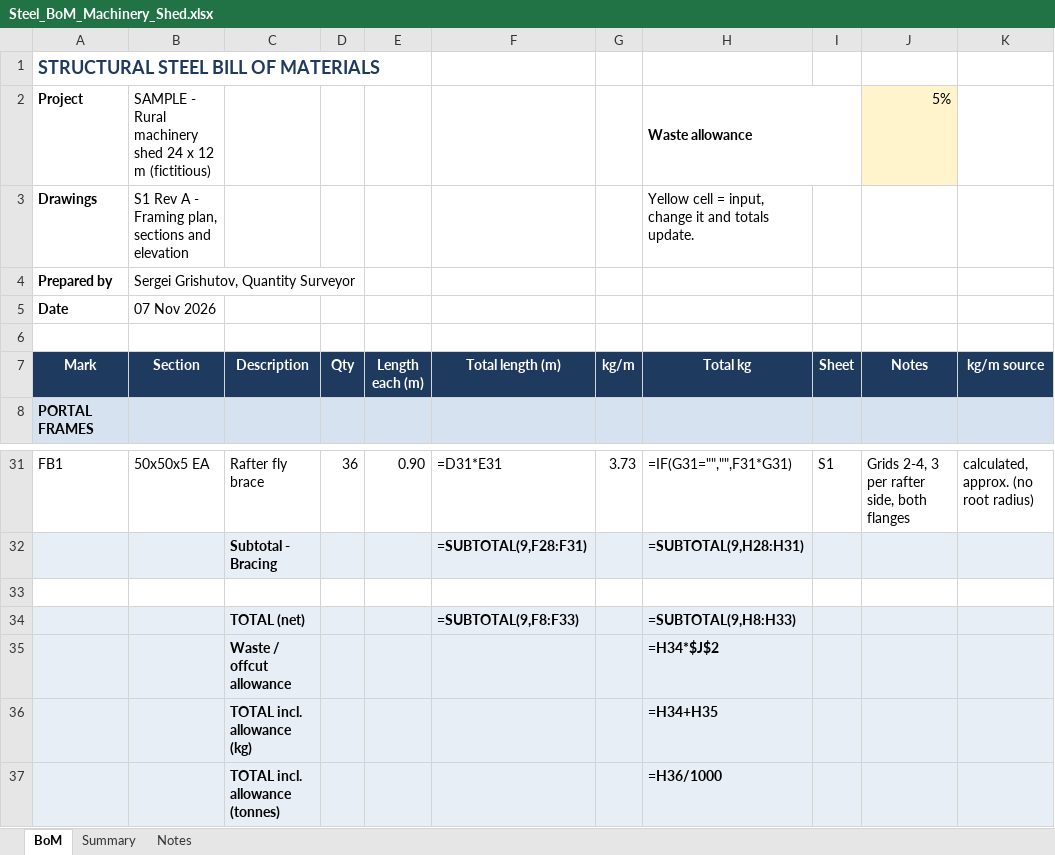
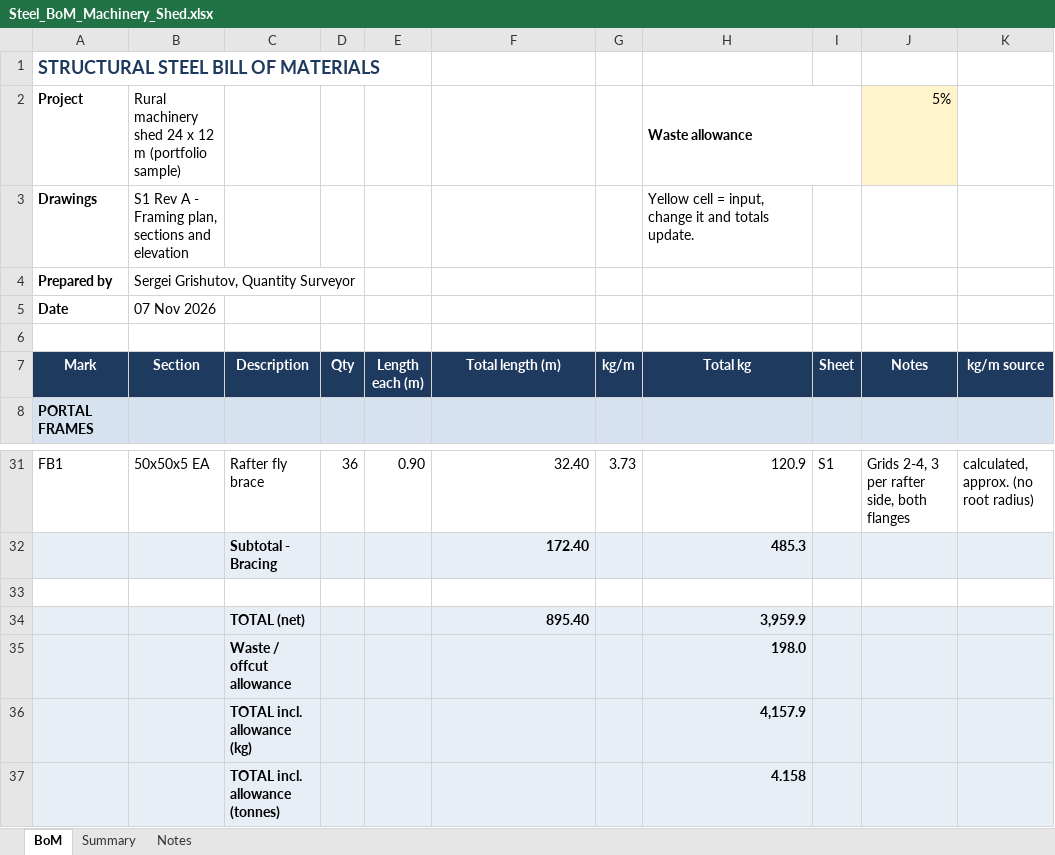
Before and after one commit to Grishutov/steel-takeoff-tools, an Excel workbook: example/Steel_BoM_Machinery_Shed.xlsx, sheet BoM, drawn as a sheet; only a part is shown, gaps mark what is left out; values as stored, in another font and other column widths than the file's, no borders; formulas without a stored value are shown as written; removed rows and columns are numbered as before the commit, all else as after; the diff covers the shown part only; the diff names each change by its address in the sheet, - before the commit and + after, or states it on an @@ line.

Commit message:
Relabel worked example as portfolio sample

```diff
--- a/example/Steel_BoM_Machinery_Shed.xlsx (sheet BoM)
+++ b/example/Steel_BoM_Machinery_Shed.xlsx (sheet BoM)
-B2 (Section): SAMPLE - Rural machinery shed 24 x 12 m (fictitious)
+B2 (Section): Rural machinery shed 24 x 12 m (portfolio sample)
-F31 (Total length (m)): =D31*E31
+F31 (Total length (m)): 32.40
-H31 (Total kg): =IF(G31="","",F31*G31)
+H31 (Total kg): 120.9
-row 32:  |  | Subtotal - Bracing |  |  | =SUBTOTAL(9,F28:F31) |  | =SUBTOTAL(9,H28:H31)
+row 32:  |  | Subtotal - Bracing |  |  | 172.40 |  | 485.3
-row 34:  |  | TOTAL (net) |  |  | =SUBTOTAL(9,F8:F33) |  | =SUBTOTAL(9,H8:H33)
-row 35:  |  | Waste / offcut allowance |  |  |  |  | =H34*$J$2
+row 34:  |  | TOTAL (net) |  |  | 895.40 |  | 3,959.9
+row 35:  |  | Waste / offcut allowance |  |  |  |  | 198.0
-H36 (Total kg): =H34+H35
+H36 (Total kg): 4,157.9
-H37 (Total kg): =H36/1000
+H37 (Total kg): 4.158
```
Also changed, not shown: 3 added rows, 3 removed rows and 26 edited cells elsewhere in this sheet, sheet Summary, sheet Notes, 3 other files.
